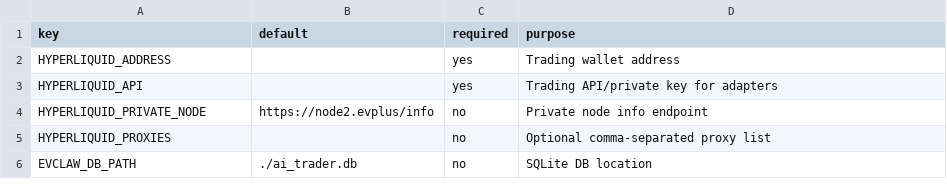
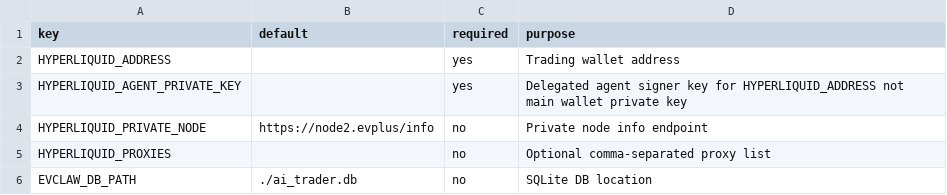
Before and after one commit to Degenapetrader/EVClaw, a CSV file: docs/ENV_VARIABLES_FULL_REFERENCE.csv, drawn as a sheet; only a part is shown.

```diff
--- a/docs/ENV_VARIABLES_FULL_REFERENCE.csv
+++ b/docs/ENV_VARIABLES_FULL_REFERENCE.csv
@@ -2,3 +2,3 @@ key,default,required,purpose
 HYPERLIQUID_ADDRESS,,yes,Trading wallet address
-HYPERLIQUID_API,,yes,Trading API/private key for adapters
+HYPERLIQUID_AGENT_PRIVATE_KEY,,yes,Delegated agent signer key for HYPERLIQUID_ADDRESS not main wallet private key
 HYPERLIQUID_PRIVATE_NODE,https://node2.evplus/info,no,Private node info endpoint
```
Also changed, not shown: docs/ENV_VARIABLES_GROUPED_3SOURCE.csv, 15 other files.
